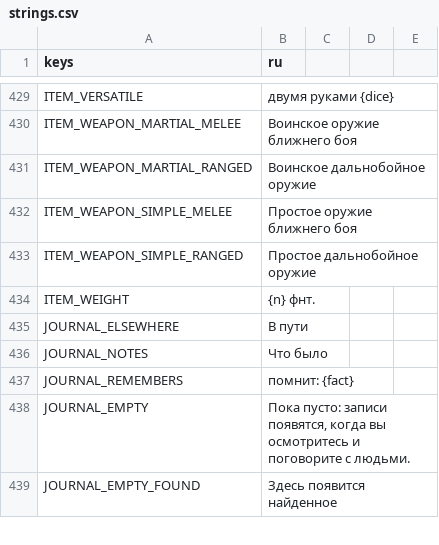
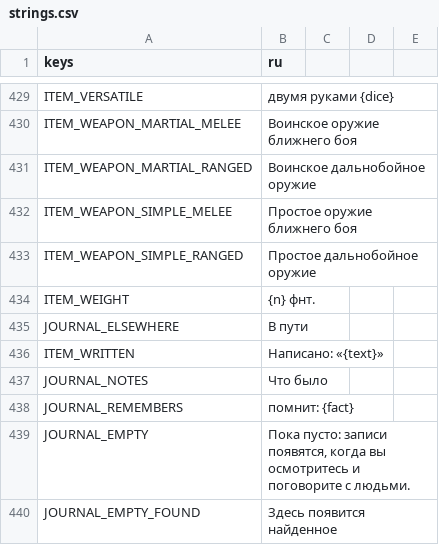
Before and after one commit to rapotekhin/dnd_llm, a CSV file: game/localization/strings.csv, drawn as a sheet; only a part is shown, gaps mark what is left out.

```diff
--- a/game/localization/strings.csv
+++ b/game/localization/strings.csv
@@ -438,2 +438,3 @@ ITEM_WEIGHT,{n} фнт.
 JOURNAL_ELSEWHERE,В пути
+ITEM_WRITTEN,"Написано: «{text}»"
 JOURNAL_NOTES,Что было
```
Also changed, not shown: 25 other files.
